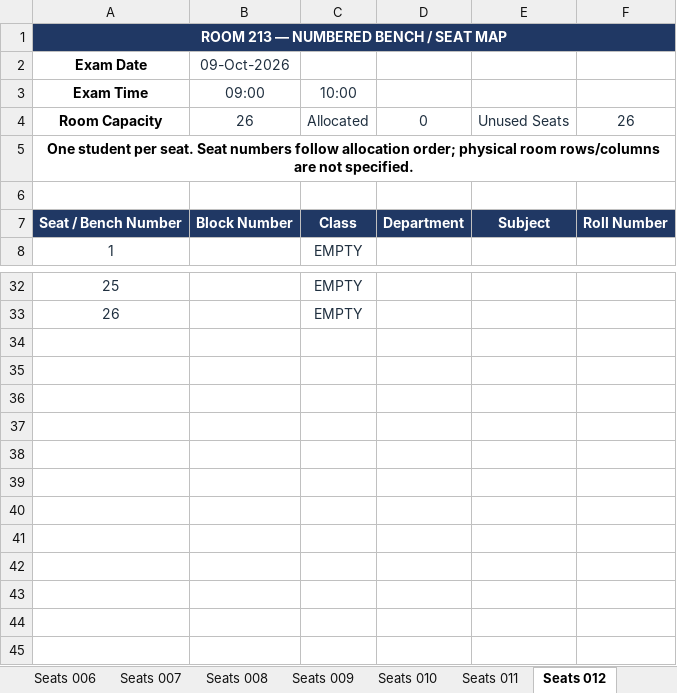
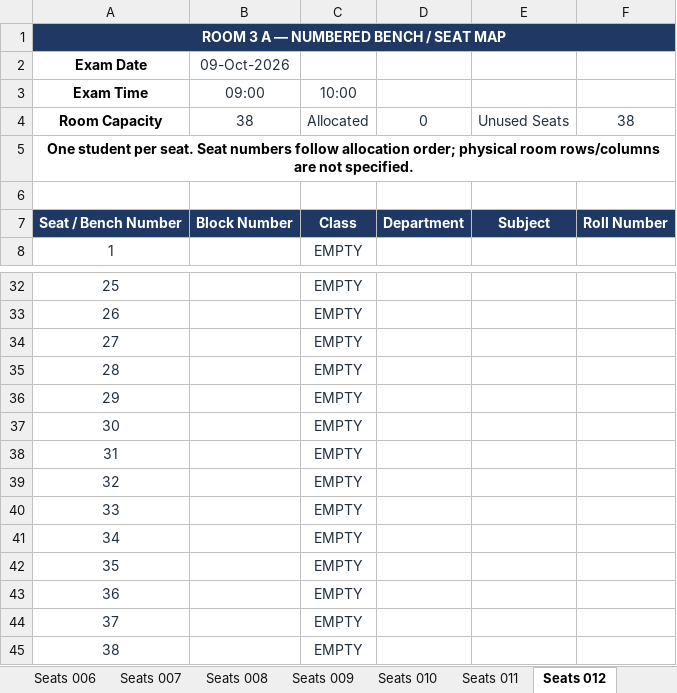
Before and after one commit to dev-Hussamuddin/Exam_Seating_Arrangement, an Excel workbook: output/Seating_Arrangement.xlsx, sheet Seats 012, drawn as a sheet; only a part is shown, gaps mark what is left out; values as stored, in another font and other column widths than the file's, no borders; the diff names each change by its address in the sheet, - before the commit and + after, or states it on an @@ line.

```diff
--- a/output/Seating_Arrangement.xlsx (sheet Seats 012)
+++ b/output/Seating_Arrangement.xlsx (sheet Seats 012)
@@ column A (Exam Date) renumbered in row 1 @@
-B4 (09-Oct-2026): 26
+B4 (09-Oct-2026): 38
-F4: 26
+F4: 38
+row 34: 27 |  | EMPTY
+row 35: 28 |  | EMPTY
+row 36: 29 |  | EMPTY
+row 37: 30 |  | EMPTY
+row 38: 31 |  | EMPTY
+row 39: 32 |  | EMPTY
+row 40: 33 |  | EMPTY
+row 41: 34 |  | EMPTY
+row 42: 35 |  | EMPTY
+row 43: 36 |  | EMPTY
+row 44: 37 |  | EMPTY
+row 45: 38 |  | EMPTY
```
Also changed, not shown: sheet Seats 002, sheet Seats 001, sheet Seats 003, sheet Seats 015, sheet Seats 004, sheet Seats 022, 19 more sheets, other sheet tabs, input/Classroom Data.xlsx, 1 other file.
